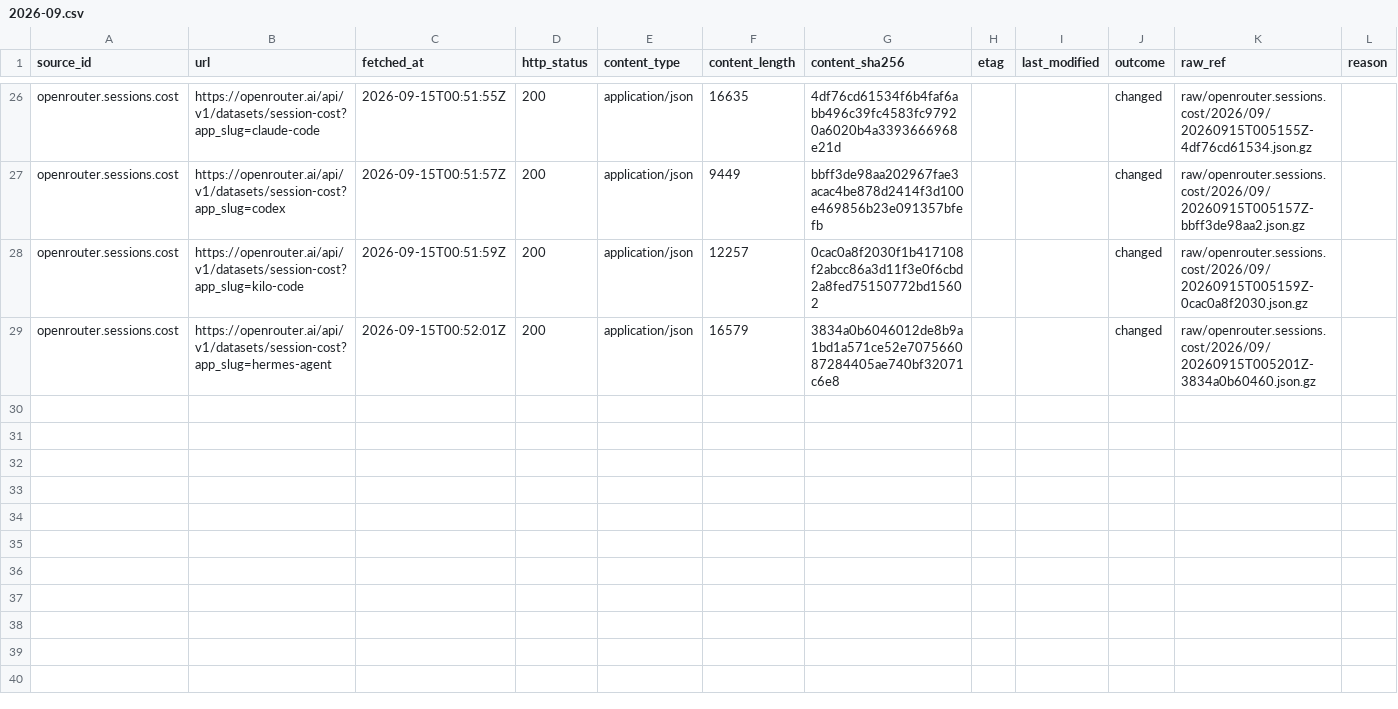
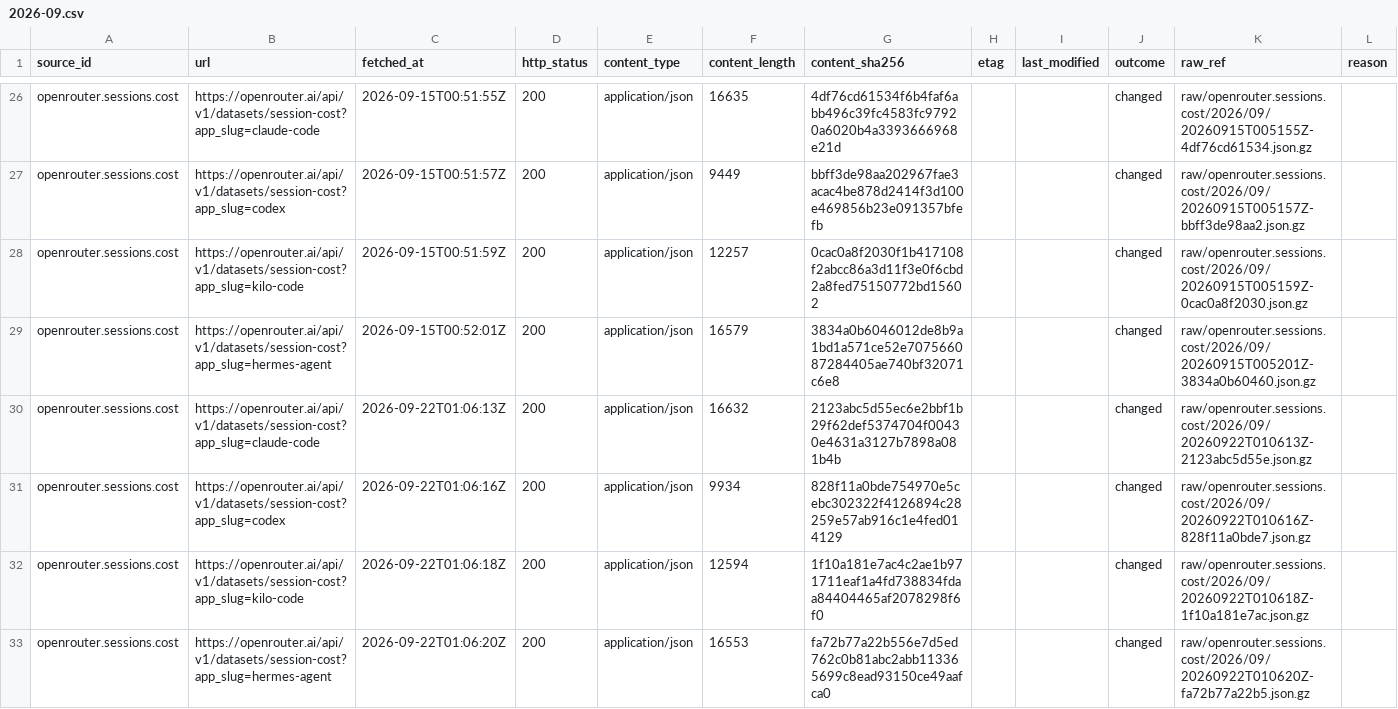
Before and after one commit to q3dresearch/wss-openrouter, a CSV file: manifest/openrouter.sessions.cost/2026-09.csv, drawn as a sheet; only a part is shown, gaps mark what is left out; rows hold the shown columns only; the diff names each change by its address in the sheet, - before the commit and + after, or states it on an @@ line.

```diff
--- a/manifest/openrouter.sessions.cost/2026-09.csv
+++ b/manifest/openrouter.sessions.cost/2026-09.csv
+row 30: openrouter.sessions.cost | https://openrouter.ai/api/v1/datasets/session-cost?app_slug=claude-code | 2026-09-22T01:06:13Z | 200 | application/json | 16632 | 2123abc5d55ec6e2bbf1b29f62def5374704f00430e4631a3127b7898a081b4b |  |  | changed | raw/openrouter.sessions.cost/2026/09/20260922T010613Z-2123abc5d55e.json.gz
+row 31: openrouter.sessions.cost | https://openrouter.ai/api/v1/datasets/session-cost?app_slug=codex | 2026-09-22T01:06:16Z | 200 | application/json | 9934 | 828f11a0bde754970e5cebc302322f4126894c28259e57ab916c1e4fed014129 |  |  | changed | raw/openrouter.sessions.cost/2026/09/20260922T010616Z-828f11a0bde7.json.gz
+row 32: openrouter.sessions.cost | https://openrouter.ai/api/v1/datasets/session-cost?app_slug=kilo-code | 2026-09-22T01:06:18Z | 200 | application/json | 12594 | 1f10a181e7ac4c2ae1b971711eaf1a4fd738834fdaa84404465af2078298f6f0 |  |  | changed | raw/openrouter.sessions.cost/2026/09/20260922T010618Z-1f10a181e7ac.json.gz
+row 33: openrouter.sessions.cost | https://openrouter.ai/api/v1/datasets/session-cost?app_slug=hermes-agent | 2026-09-22T01:06:20Z | 200 | application/json | 16553 | fa72b77a22b556e7d5ed762c0b81abc2abb113365699c8ead93150ce49aafca0 |  |  | changed | raw/openrouter.sessions.cost/2026/09/20260922T010620Z-fa72b77a22b5.json.gz
```
Also changed, not shown: manifest/openrouter.benchmarks.artificial-analysis/2026-09.csv, manifest/openrouter.benchmarks.design-arena/2026-09.csv, 13 other files.
